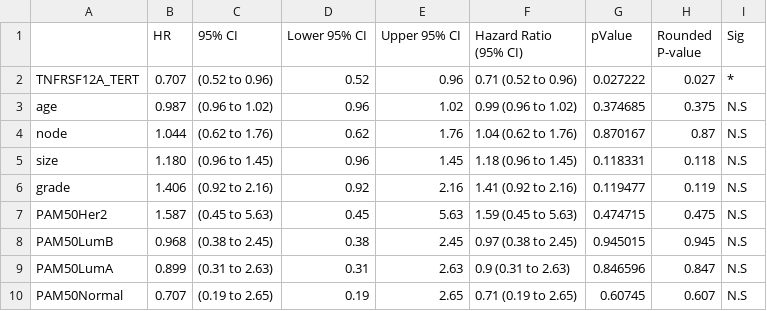
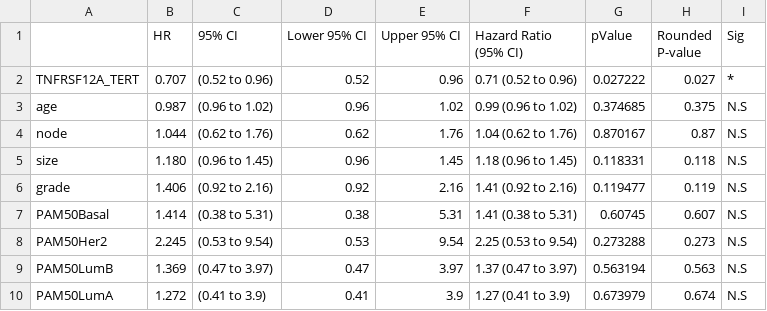
Before and after one commit to JoshuaHarris391/Fn14_Role_In_ER_BC, a CSV file: outputs/GSE6532/Cox/Tamoxifen/Multi_Cox_TNFRSF12A_TERT_PAM50.csv, drawn as a sheet.

```diff
--- a/outputs/GSE6532/Cox/Tamoxifen/Multi_Cox_TNFRSF12A_TERT_PAM50.csv
+++ b/outputs/GSE6532/Cox/Tamoxifen/Multi_Cox_TNFRSF12A_TERT_PAM50.csv
@@ -6,5 +6,5 @@
 "grade","1.406","(0.92 to 2.16)",0.92,2.16,"1.41   (0.92 to 2.16)",0.119477,"0.119","N.S"
-"PAM50Her2","1.587","(0.45 to 5.63)",0.45,5.63,"1.59   (0.45 to 5.63)",0.474715,"0.475","N.S"
-"PAM50LumB","0.968","(0.38 to 2.45)",0.38,2.45,"0.97   (0.38 to 2.45)",0.945015,"0.945","N.S"
-"PAM50LumA","0.899","(0.31 to 2.63)",0.31,2.63,"0.9   (0.31 to 2.63)",0.846596,"0.847","N.S"
-"PAM50Normal","0.707","(0.19 to 2.65)",0.19,2.65,"0.71   (0.19 to 2.65)",0.60745,"0.607","N.S"
+"PAM50Basal","1.414","(0.38 to 5.31)",0.38,5.31,"1.41   (0.38 to 5.31)",0.60745,"0.607","N.S"
+"PAM50Her2","2.245","(0.53 to 9.54)",0.53,9.54,"2.25   (0.53 to 9.54)",0.273288,"0.273","N.S"
+"PAM50LumB","1.369","(0.47 to 3.97)",0.47,3.97,"1.37   (0.47 to 3.97)",0.563194,"0.563","N.S"
+"PAM50LumA","1.272","(0.41 to 3.9)",0.41,3.9,"1.27   (0.41 to 3.9)",0.673979,"0.674","N.S"
```
Also changed, not shown: outputs/GSE6532/Cox/Tamoxifen/Multi_Cox_ESR1_TERT_PAM50.csv, outputs/GSE6532/Cox/Untreated/Multi_Cox_ESR1_TERT_PAM50.csv, 9 other files.
